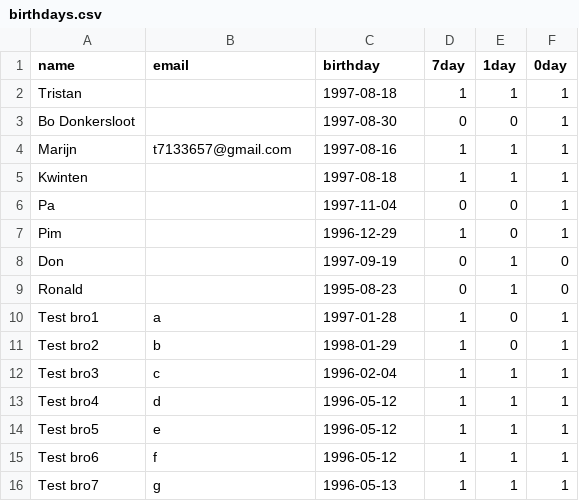
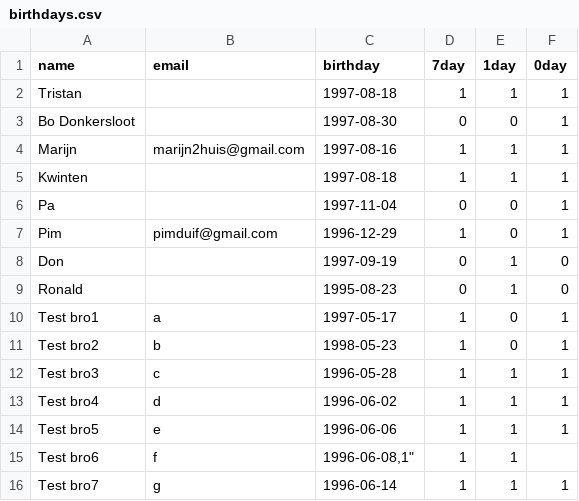
Before and after one commit to MarijnHuis/birthday_reminders, a CSV file: birthdays/data/birthdays.csv, drawn as a sheet.

Commit message:
update birthday csv

```diff
--- a/birthdays/data/birthdays.csv
+++ b/birthdays/data/birthdays.csv
@@ -3,14 +3,14 @@
 "Bo Donkersloot","","1997-08-30","0","0","1"
-"Marijn","t7133657@gmail.com","1997-08-16","1","1","1"
+"Marijn","marijn2huis@gmail.com","1997-08-16","1","1","1"
 "Kwinten","","1997-08-18","1","1","1"
 "Pa","","1997-11-04","0","0","1"
-"Pim","","1996-12-29","1","0","1"
+"Pim","pimduif@gmail.com","1996-12-29","1","0","1"
 "Don","","1997-09-19","0","1","0"
 "Ronald","","1995-08-23","0","1","0"
-"Test bro1","a","1997-01-28","1","0","1"
-"Test bro2","b","1998-01-29","1","0","1"
-"Test bro3","c","1996-02-04","1","1","1"
-"Test bro4","d","1996-05-12","1","1","1"
-"Test bro5","e","1996-05-12","1","1","1"
-"Test bro6","f","1996-05-12","1","1","1"
-"Test bro7","g","1996-05-13","1","1","1"
+"Test bro1","a","1997-05-17","1","0","1"
+"Test bro2","b","1998-05-23","1","0","1"
+"Test bro3","c","1996-05-28","1","1","1"
+"Test bro4","d","1996-06-02","1","1","1"
+"Test bro5","e","1996-06-06","1","1","1"
+"Test bro6","f","1996-06-08,"1","1","1"
+"Test bro7","g","1996-06-14","1","1","1"
```
Also changed, not shown: 1 other file.
